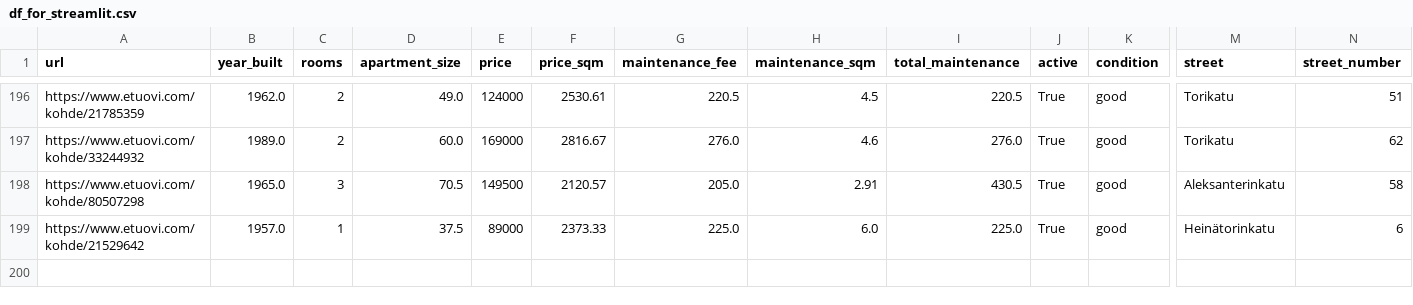
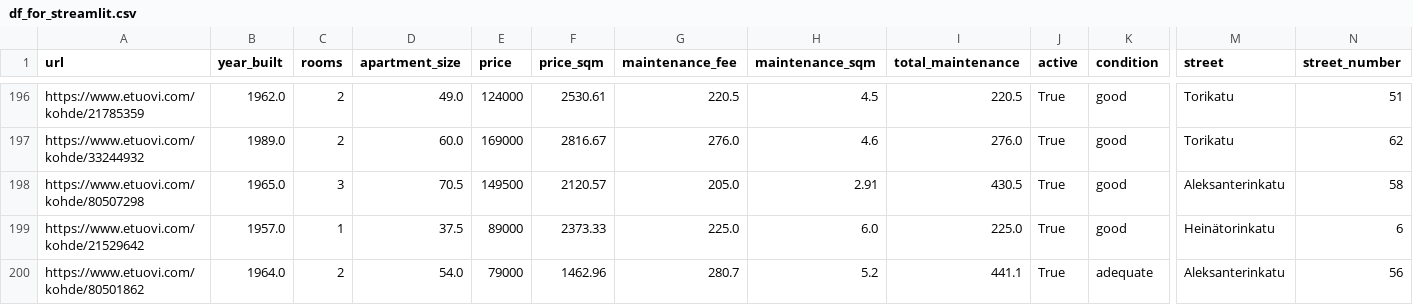
Before and after one commit to setuukka/etuovi, a CSV file: df_for_streamlit.csv, drawn as a sheet; only a part is shown, gaps mark what is left out; rows hold the shown columns only; the diff names each change by its address in the sheet, - before the commit and + after, or states it on an @@ line.

Commit message:
Nightly update Wed May 13 05:00:01 AM EEST 2026

```diff
--- a/df_for_streamlit.csv
+++ b/df_for_streamlit.csv
+row 200: https://www.etuovi.com/kohde/80501862 | 1964.0 | 2 | 54.0 | 79000 | 1462.96 | 280.7 | 5.2 | 441.1 | True | adequate | Aleksanterinkatu | 56
```
